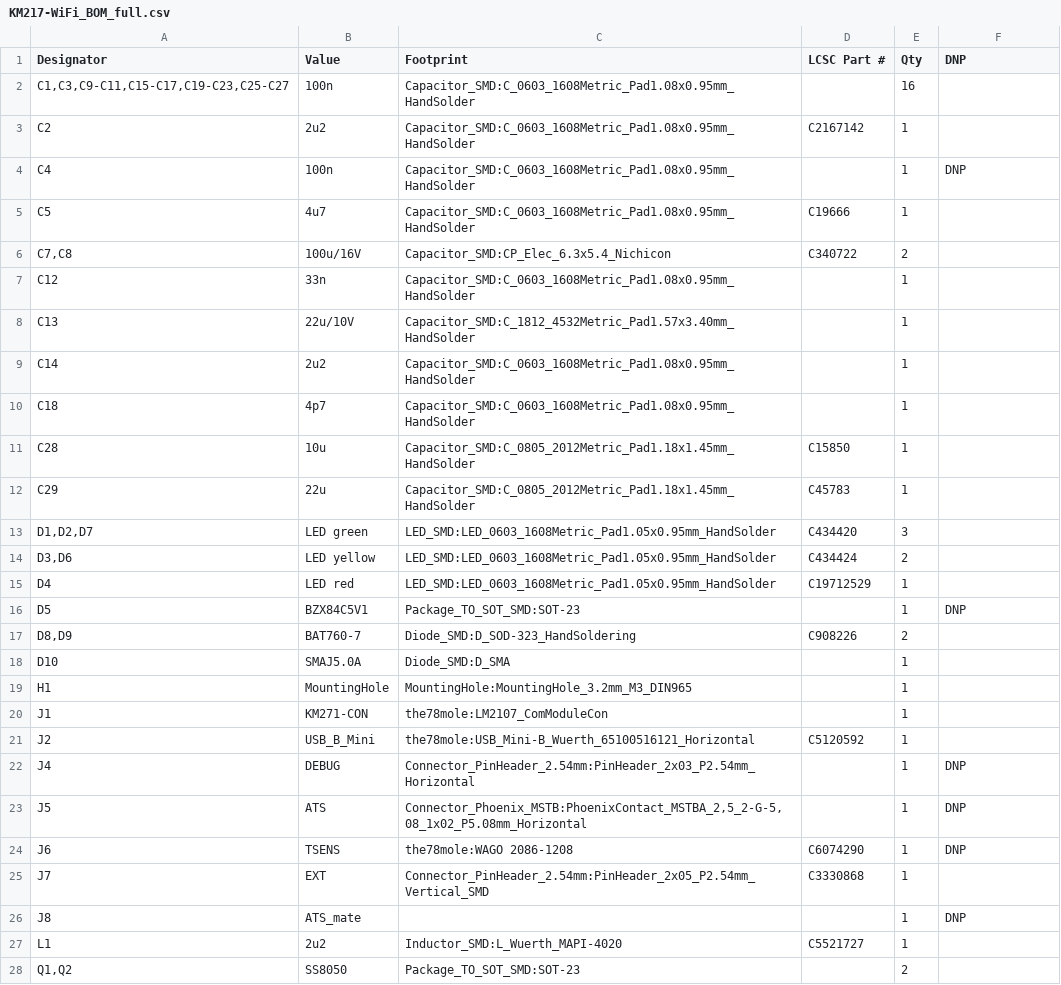
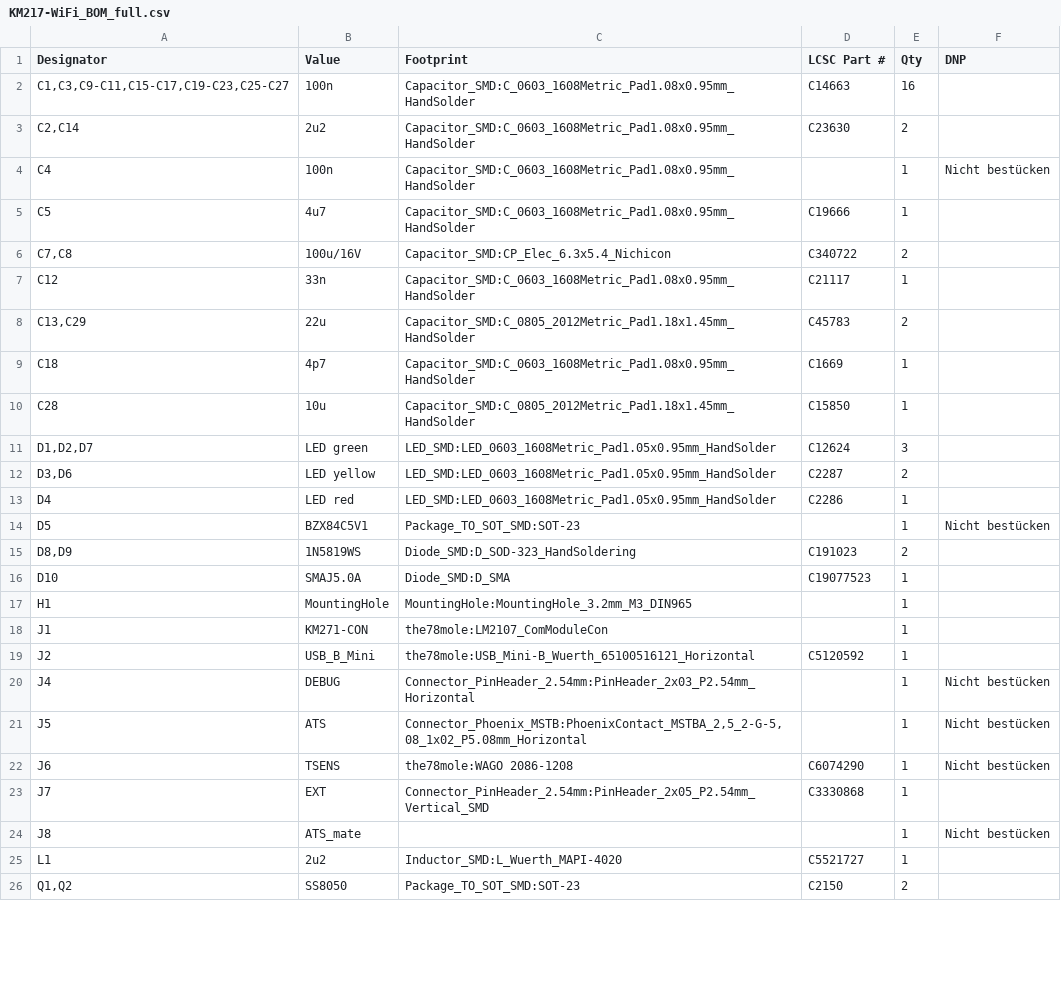
Before and after one commit to the78mole/km271-wifi, a CSV file: KM217-WiFi/KM217-WiFi_BOM_full.csv, drawn as a sheet; only a part is shown; the diff covers the shown part only.

```diff
--- a/KM217-WiFi/KM217-WiFi_BOM_full.csv
+++ b/KM217-WiFi/KM217-WiFi_BOM_full.csv
@@ -1,19 +1,17 @@
 "Designator","Value","Footprint","LCSC Part #","Qty","DNP"
-"C1,C3,C9-C11,C15-C17,C19-C23,C25-C27","100n","Capacitor_SMD:C_0603_1608Metric_Pad1.08x0.95mm_HandSolder","","16",""
-"C2","2u2","Capacitor_SMD:C_0603_1608Metric_Pad1.08x0.95mm_HandSolder","C2167142","1",""
-"C4","100n","Capacitor_SMD:C_0603_1608Metric_Pad1.08x0.95mm_HandSolder","","1","DNP"
+"C1,C3,C9-C11,C15-C17,C19-C23,C25-C27","100n","Capacitor_SMD:C_0603_1608Metric_Pad1.08x0.95mm_HandSolder","C14663","16",""
+"C2,C14","2u2","Capacitor_SMD:C_0603_1608Metric_Pad1.08x0.95mm_HandSolder","C23630","2",""
+"C4","100n","Capacitor_SMD:C_0603_1608Metric_Pad1.08x0.95mm_HandSolder","","1","Nicht bestücken"
 "C5","4u7","Capacitor_SMD:C_0603_1608Metric_Pad1.08x0.95mm_HandSolder","C19666","1",""
 "C7,C8","100u/16V","Capacitor_SMD:CP_Elec_6.3x5.4_Nichicon","C340722","2",""
-"C12","33n","Capacitor_SMD:C_0603_1608Metric_Pad1.08x0.95mm_HandSolder","","1",""
-"C13","22u/10V","Capacitor_SMD:C_1812_4532Metric_Pad1.57x3.40mm_HandSolder","","1",""
-"C14","2u2","Capacitor_SMD:C_0603_1608Metric_Pad1.08x0.95mm_HandSolder","","1",""
-"C18","4p7","Capacitor_SMD:C_0603_1608Metric_Pad1.08x0.95mm_HandSolder","","1",""
+"C12","33n","Capacitor_SMD:C_0603_1608Metric_Pad1.08x0.95mm_HandSolder","C21117","1",""
+"C13,C29","22u","Capacitor_SMD:C_0805_2012Metric_Pad1.18x1.45mm_HandSolder","C45783","2",""
+"C18","4p7","Capacitor_SMD:C_0603_1608Metric_Pad1.08x0.95mm_HandSolder","C1669","1",""
 "C28","10u","Capacitor_SMD:C_0805_2012Metric_Pad1.18x1.45mm_HandSolder","C15850","1",""
-"C29","22u","Capacitor_SMD:C_0805_2012Metric_Pad1.18x1.45mm_HandSolder","C45783","1",""
-"D1,D2,D7","LED green","LED_SMD:LED_0603_1608Metric_Pad1.05x0.95mm_HandSolder","C434420","3",""
-"D3,D6","LED yellow","LED_SMD:LED_0603_1608Metric_Pad1.05x0.95mm_HandSolder","C434424","2",""
-"D4","LED red","LED_SMD:LED_0603_1608Metric_Pad1.05x0.95mm_HandSolder","C19712529","1",""
-"D5","BZX84C5V1","Package_TO_SOT_SMD:SOT-23","","1","DNP"
-"D8,D9","BAT760-7","Diode_SMD:D_SOD-323_HandSoldering","C908226","2",""
-"D10","SMAJ5.0A","Diode_SMD:D_SMA","","1",""
+"D1,D2,D7","LED green","LED_SMD:LED_0603_1608Metric_Pad1.05x0.95mm_HandSolder","C12624","3",""
+"D3,D6","LED yellow","LED_SMD:LED_0603_1608Metric_Pad1.05x0.95mm_HandSolder","C2287","2",""
+"D4","LED red","LED_SMD:LED_0603_1608Metric_Pad1.05x0.95mm_HandSolder","C2286","1",""
+"D5","BZX84C5V1","Package_TO_SOT_SMD:SOT-23","","1","Nicht bestücken"
+"D8,D9","1N5819WS","Diode_SMD:D_SOD-323_HandSoldering","C191023","2",""
+"D10","SMAJ5.0A","Diode_SMD:D_SMA","C19077523","1",""
 "H1","MountingHole","MountingHole:MountingHole_3.2mm_M3_DIN965","","1",""
@@ -21,8 +19,8 @@
 "J2","USB_B_Mini","the78mole:USB_Mini-B_Wuerth_65100516121_Horizontal","C5120592","1",""
-"J4","DEBUG","Connector_PinHeader_2.54mm:PinHeader_2x03_P2.54mm_Horizontal","","1","DNP"
-"J5","ATS","Connector_Phoenix_MSTB:PhoenixContact_MSTBA_2,5_2-G-5,08_1x02_P5.08mm_Horizontal","","1","DNP"
-"J6","TSENS","the78mole:WAGO 2086-1208","C6074290","1","DNP"
+"J4","DEBUG","Connector_PinHeader_2.54mm:PinHeader_2x03_P2.54mm_Horizontal","","1","Nicht bestücken"
+"J5","ATS","Connector_Phoenix_MSTB:PhoenixContact_MSTBA_2,5_2-G-5,08_1x02_P5.08mm_Horizontal","","1","Nicht bestücken"
+"J6","TSENS","the78mole:WAGO 2086-1208","C6074290","1","Nicht bestücken"
 "J7","EXT","Connector_PinHeader_2.54mm:PinHeader_2x05_P2.54mm_Vertical_SMD","C3330868","1",""
-"J8","ATS_mate","","","1","DNP"
+"J8","ATS_mate","","","1","Nicht bestücken"
 "L1","2u2","Inductor_SMD:L_Wuerth_MAPI-4020","C5521727","1",""
-"Q1,Q2","SS8050","Package_TO_SOT_SMD:SOT-23","","2",""
+"Q1,Q2","SS8050","Package_TO_SOT_SMD:SOT-23","C2150","2",""
```
Also changed, not shown: 1 added row, 3 removed rows and 25 edited cells elsewhere in this file, KM217-WiFi/KM217-WiFi_BOM_JLC.csv, 5 other files.
